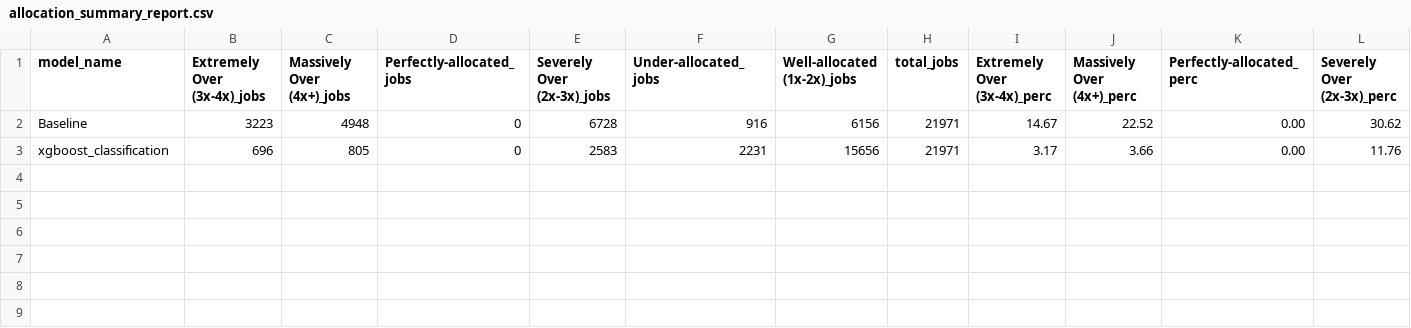
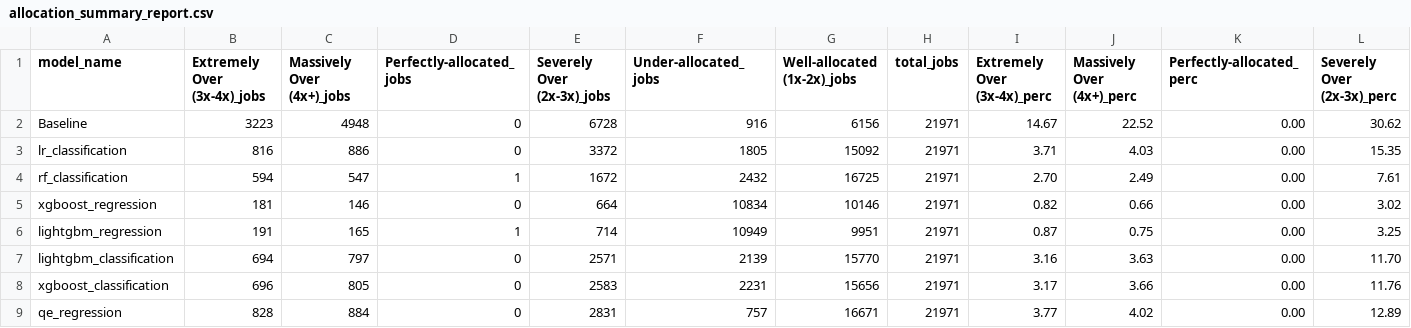
Before and after one commit to Zmart64/SAPResourceOptimizer, a CSV file: output/allocation_summary_report.csv, drawn as a sheet; only a part is shown; rows hold the shown columns only; the diff names each change by its address in the sheet, - before the commit and + after, or states it on an @@ line.

```diff
--- a/output/allocation_summary_report.csv
+++ b/output/allocation_summary_report.csv
+row 3: lr_classification | 816 | 886 | 0 | 3372 | 1805 | 15092 | 21971 | 3.71 | 4.03 | 0.00 | 15.35
+row 4: rf_classification | 594 | 547 | 1 | 1672 | 2432 | 16725 | 21971 | 2.70 | 2.49 | 0.00 | 7.61
+row 5: xgboost_regression | 181 | 146 | 0 | 664 | 10834 | 10146 | 21971 | 0.82 | 0.66 | 0.00 | 3.02
+row 6: lightgbm_regression | 191 | 165 | 1 | 714 | 10949 | 9951 | 21971 | 0.87 | 0.75 | 0.00 | 3.25
+row 7: lightgbm_classification | 694 | 797 | 0 | 2571 | 2139 | 15770 | 21971 | 3.16 | 3.63 | 0.00 | 11.70
+row 9: qe_regression | 828 | 884 | 0 | 2831 | 757 | 16671 | 21971 | 3.77 | 4.02 | 0.00 | 12.89
```
Also changed, not shown: output/classification_results.csv, output/regression_results.csv, 7 other files.
